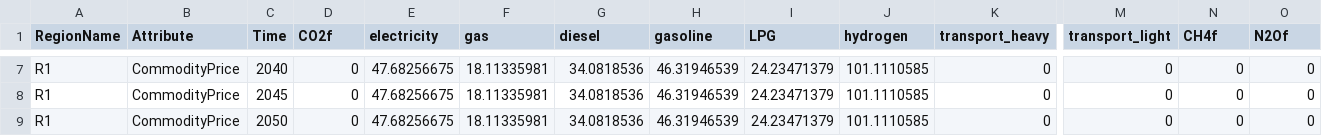
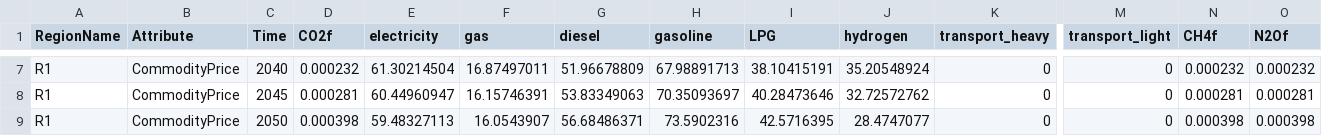
Before and after one commit to EnergySystemsModellingLab/MUSE_Lab, a CSV file: EnergyConversion_MUSE_Model/Efficiency/input/Projections.csv, drawn as a sheet; only a part is shown, gaps mark what is left out; the diff covers the shown part only; the diff names each change by its address in the sheet, - before the commit and + after, or states it on an @@ line.

```diff
--- a/EnergyConversion_MUSE_Model/Efficiency/input/Projections.csv
+++ b/EnergyConversion_MUSE_Model/Efficiency/input/Projections.csv
-D7 (CO2f): 0
+D7 (CO2f): 0.000232
-E7 (electricity): 47.68256675
+E7 (electricity): 61.30214504
-F7 (gas): 18.11335981
+F7 (gas): 16.87497011
-G7 (diesel): 34.0818536
+G7 (diesel): 51.96678809
-H7 (gasoline): 46.31946539
+H7 (gasoline): 67.98891713
-I7 (LPG): 24.23471379
+I7 (LPG): 38.10415191
-J7 (hydrogen): 101.1110585
+J7 (hydrogen): 35.20548924
-N7 (CH4f): 0
+N7 (CH4f): 0.000232
-O7 (N2Of): 0
+O7 (N2Of): 0.000232
-D8 (CO2f): 0
+D8 (CO2f): 0.000281
-E8 (electricity): 47.68256675
+E8 (electricity): 60.44960947
-F8 (gas): 18.11335981
+F8 (gas): 16.15746391
-G8 (diesel): 34.0818536
+G8 (diesel): 53.83349063
-H8 (gasoline): 46.31946539
+H8 (gasoline): 70.35093697
-I8 (LPG): 24.23471379
+I8 (LPG): 40.28473646
-J8 (hydrogen): 101.1110585
+J8 (hydrogen): 32.72572762
-N8 (CH4f): 0
+N8 (CH4f): 0.000281
-O8 (N2Of): 0
+O8 (N2Of): 0.000281
-D9 (CO2f): 0
+D9 (CO2f): 0.000398
-E9 (electricity): 47.68256675
+E9 (electricity): 59.48327113
-F9 (gas): 18.11335981
+F9 (gas): 16.0543907
-G9 (diesel): 34.0818536
+G9 (diesel): 56.68486371
-H9 (gasoline): 46.31946539
+H9 (gasoline): 73.5902316
-I9 (LPG): 24.23471379
+I9 (LPG): 42.5716395
-J9 (hydrogen): 101.1110585
+J9 (hydrogen): 28.4747077
-N9 (CH4f): 0
+N9 (CH4f): 0.000398
-O9 (N2Of): 0
+O9 (N2Of): 0.000398
```
Also changed, not shown: 26 edited cells elsewhere in this file, 4 other files.
